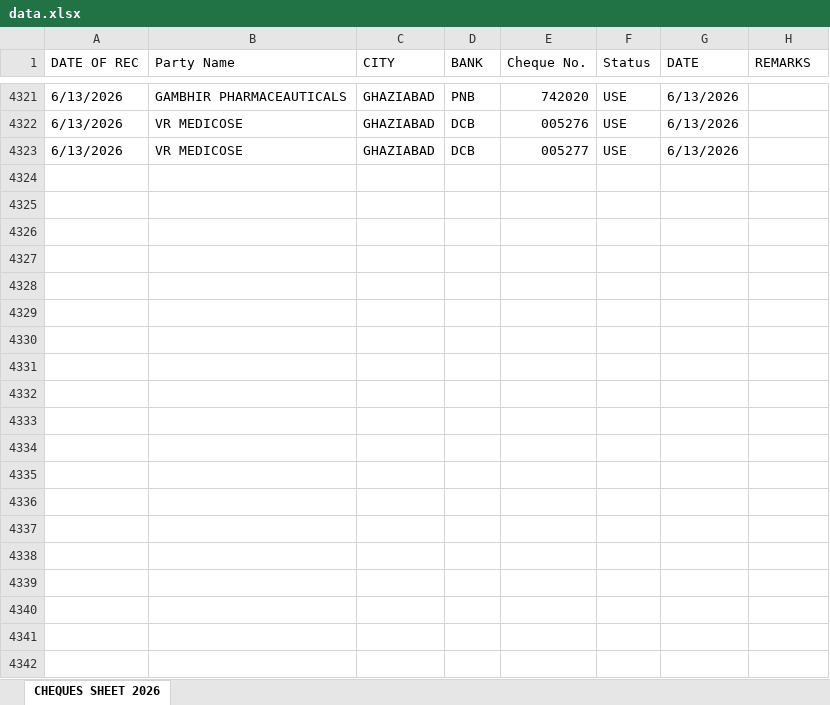
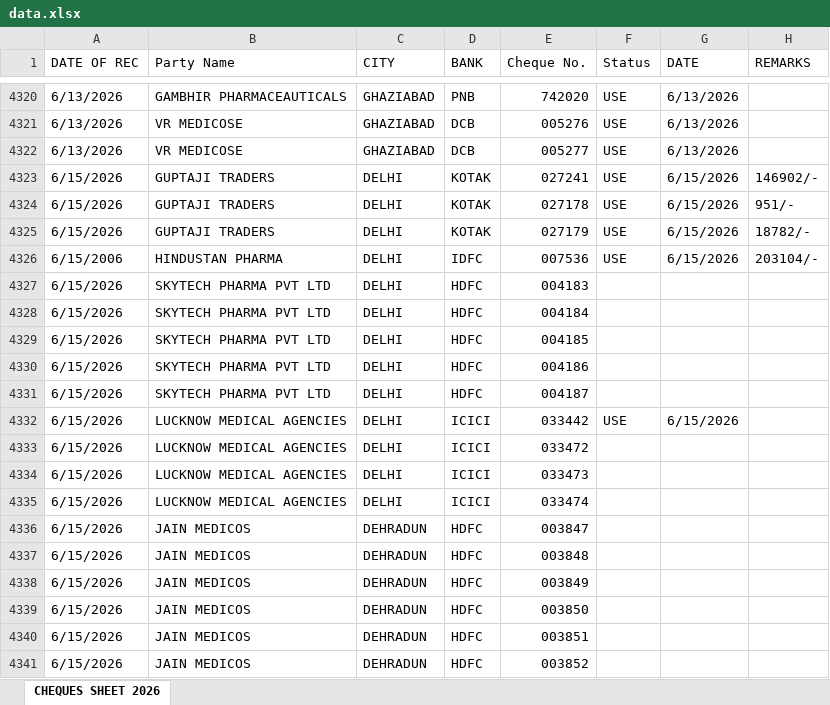
Before and after one commit to abenterprisesghz-stack/cheque-tracker, an Excel workbook: data.xlsx, sheet CHEQUES SHEET 2026, drawn as a sheet; only a part is shown, gaps mark what is left out; values as stored, in another font and other column widths than the file's, no cell formats; conditional formats not drawn; the diff covers the shown part only; the diff names each change by its address in the sheet, - before the commit and + after, or states it on an @@ line.

Commit message:
Add files via upload

```diff
--- a/data.xlsx (sheet CHEQUES SHEET 2026)
+++ b/data.xlsx (sheet CHEQUES SHEET 2026)
+row 4323: 6/15/2026 | GUPTAJI TRADERS | DELHI | KOTAK | 027241 | USE | 6/15/2026 | 146902/-
+row 4324: 6/15/2026 | GUPTAJI TRADERS | DELHI | KOTAK | 027178 | USE | 6/15/2026 | 951/-
+row 4325: 6/15/2026 | GUPTAJI TRADERS | DELHI | KOTAK | 027179 | USE | 6/15/2026 | 18782/-
+row 4326: 6/15/2006 | HINDUSTAN PHARMA | DELHI | IDFC | 007536 | USE | 6/15/2026 | 203104/-
+row 4327: 6/15/2026 | SKYTECH PHARMA PVT LTD | DELHI | HDFC | 004183
+row 4328: 6/15/2026 | SKYTECH PHARMA PVT LTD | DELHI | HDFC | 004184
+row 4329: 6/15/2026 | SKYTECH PHARMA PVT LTD | DELHI | HDFC | 004185
+row 4330: 6/15/2026 | SKYTECH PHARMA PVT LTD | DELHI | HDFC | 004186
+row 4331: 6/15/2026 | SKYTECH PHARMA PVT LTD | DELHI | HDFC | 004187
+row 4332: 6/15/2026 | LUCKNOW MEDICAL AGENCIES | DELHI | ICICI | 033442 | USE | 6/15/2026
+row 4333: 6/15/2026 | LUCKNOW MEDICAL AGENCIES | DELHI | ICICI | 033472
+row 4334: 6/15/2026 | LUCKNOW MEDICAL AGENCIES | DELHI | ICICI | 033473
+row 4335: 6/15/2026 | LUCKNOW MEDICAL AGENCIES | DELHI | ICICI | 033474
+row 4336: 6/15/2026 | JAIN MEDICOS | DEHRADUN | HDFC | 003847
+row 4337: 6/15/2026 | JAIN MEDICOS | DEHRADUN | HDFC | 003848
+row 4338: 6/15/2026 | JAIN MEDICOS | DEHRADUN | HDFC | 003849
+row 4339: 6/15/2026 | JAIN MEDICOS | DEHRADUN | HDFC | 003850
+row 4340: 6/15/2026 | JAIN MEDICOS | DEHRADUN | HDFC | 003851
+row 4341: 6/15/2026 | JAIN MEDICOS | DEHRADUN | HDFC | 003852
```
Also changed, not shown: 115 added rows, 2 removed rows and 174 edited cells elsewhere in this sheet, cell formats.
